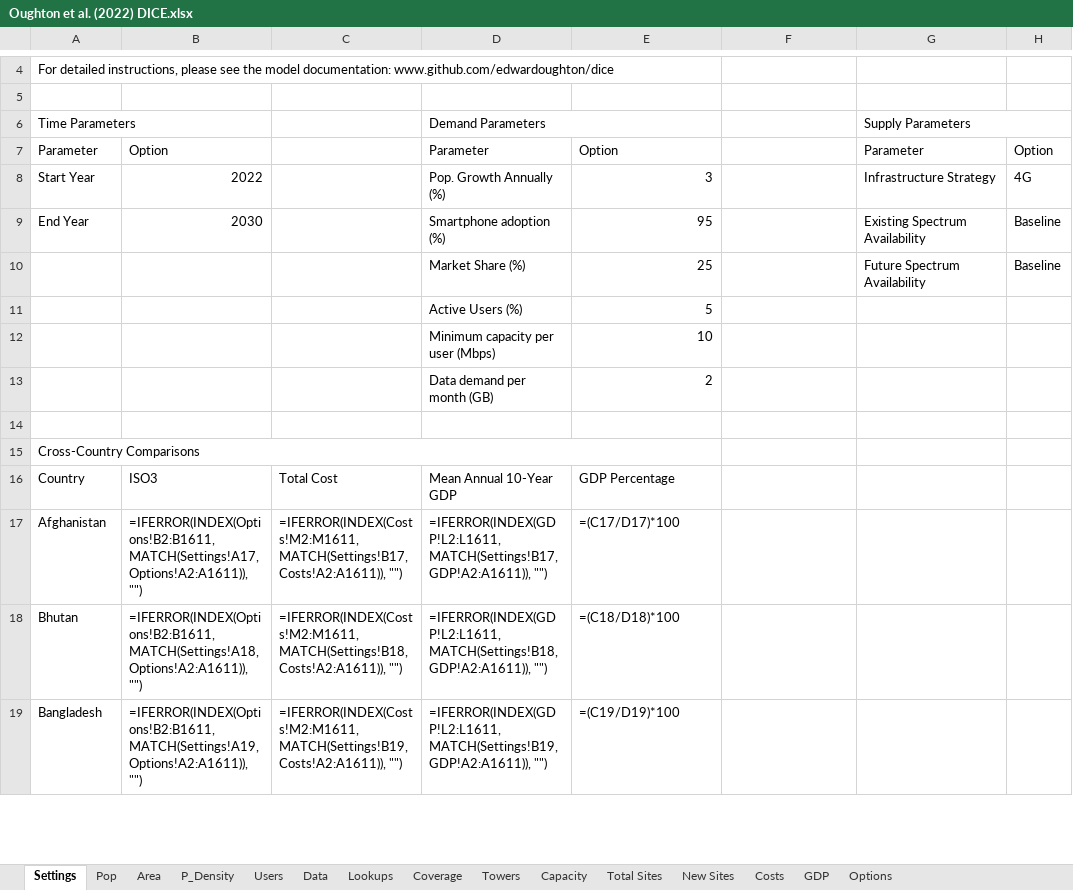
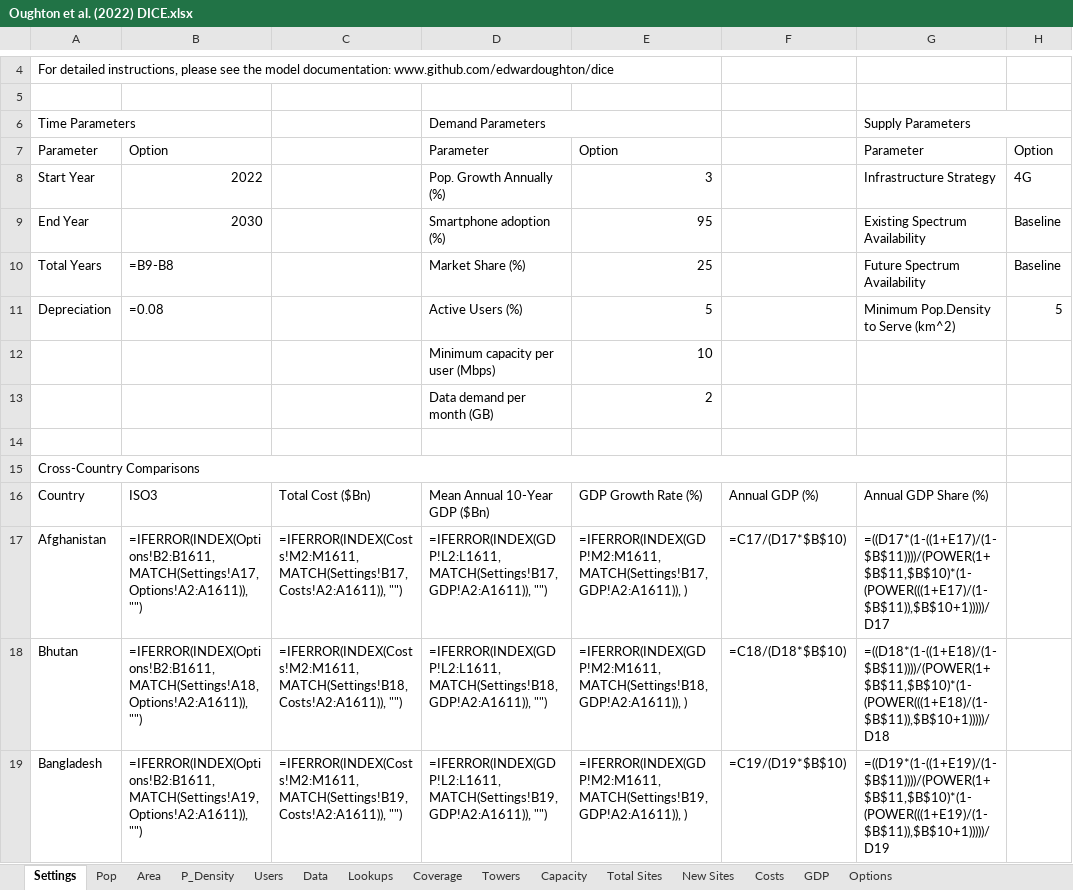
Before and after one commit to edwardoughton/dice, an Excel workbook: Oughton et al. (2022) DICE.xlsx, sheet Settings, drawn as a sheet; only a part is shown, gaps mark what is left out; values as stored, in another font and other column widths than the file's, no borders; formulas without a stored value are shown as written; removed rows and columns are numbered as before the commit, all else as after; the diff covers the shown part only; the diff names each change by its address in the sheet, - before the commit and + after, or states it on an @@ line.

```diff
--- a/Oughton et al. (2022) DICE.xlsx (sheet Settings)
+++ b/Oughton et al. (2022) DICE.xlsx (sheet Settings)
-A10: (empty)
+A10: Total Years
-B10: (empty)
+B10: =B9-B8
-row 11:  |  |  | Active Users (%) | 5
+row 11: Depreciation | =0.08 |  | Active Users (%) | 5 |  | Minimum Pop.Density to Serve (km^2) | 5
-A15:E15 merged
+A15:G15 merged
-C16: Total Cost
+C16: Total Cost ($Bn)
-D16: Mean Annual 10-Year GDP
+D16: Mean Annual 10-Year GDP ($Bn)
-E16: GDP Percentage
+E16: GDP Growth Rate (%)
-F16: (empty)
+F16: Annual GDP (%)
-G16: (empty)
+G16: Annual GDP Share (%)
-E17: =(C17/D17)*100
+E17: =IFERROR(INDEX(GDP!M2:M1611,MATCH(Settings!B17, GDP!A2:A1611)), )
-F17: (empty)
+F17: =C17/(D17*$B$10)
-G17: (empty)
+G17: =((D17*(1-((1+E17)/(1-$B$11))))/(POWER(1+$B$11,$B$10)*(1-(POWER(((1+E17)/(1-$B$11)),$B$10+1)))))/D17
-E18: =(C18/D18)*100
+E18: =IFERROR(INDEX(GDP!M2:M1611,MATCH(Settings!B18, GDP!A2:A1611)), )
-F18: (empty)
+F18: =C18/(D18*$B$10)
-G18: (empty)
+G18: =((D18*(1-((1+E18)/(1-$B$11))))/(POWER(1+$B$11,$B$10)*(1-(POWER(((1+E18)/(1-$B$11)),$B$10+1)))))/D18
-E19: =(C19/D19)*100
+E19: =IFERROR(INDEX(GDP!M2:M1611,MATCH(Settings!B19, GDP!A2:A1611)), )
-F19: (empty)
+F19: =C19/(D19*$B$10)
-G19: (empty)
+G19: =((D19*(1-((1+E19)/(1-$B$11))))/(POWER(1+$B$11,$B$10)*(1-(POWER(((1+E19)/(1-$B$11)),$B$10+1)))))/D19
```
Also changed, not shown: 29 edited cells elsewhere in this sheet, sheet Costs, sheet New Sites, sheet GDP, sheet Pop, 1 other file.
